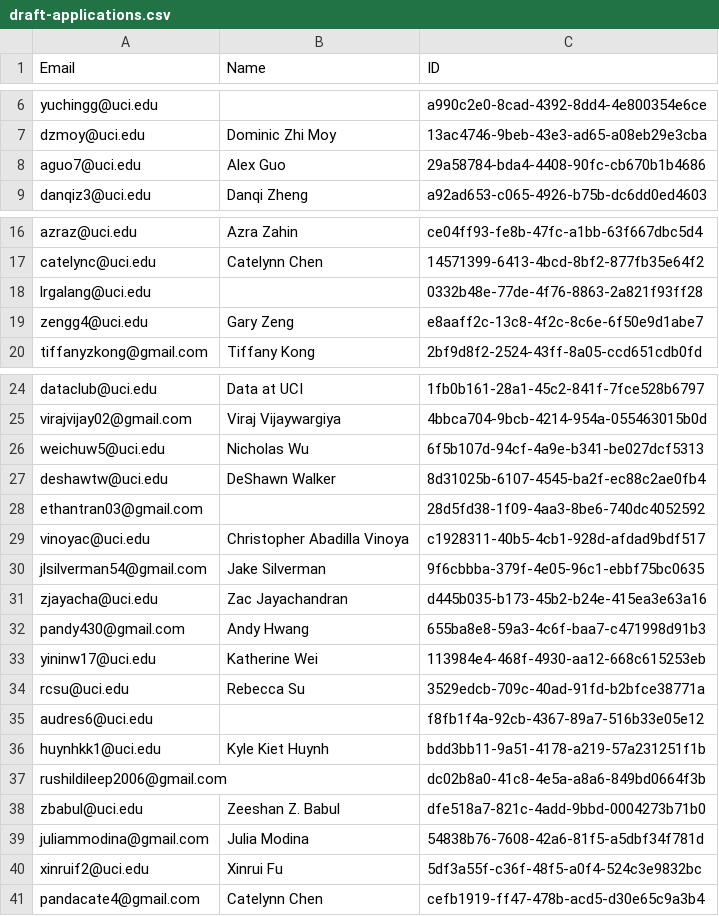
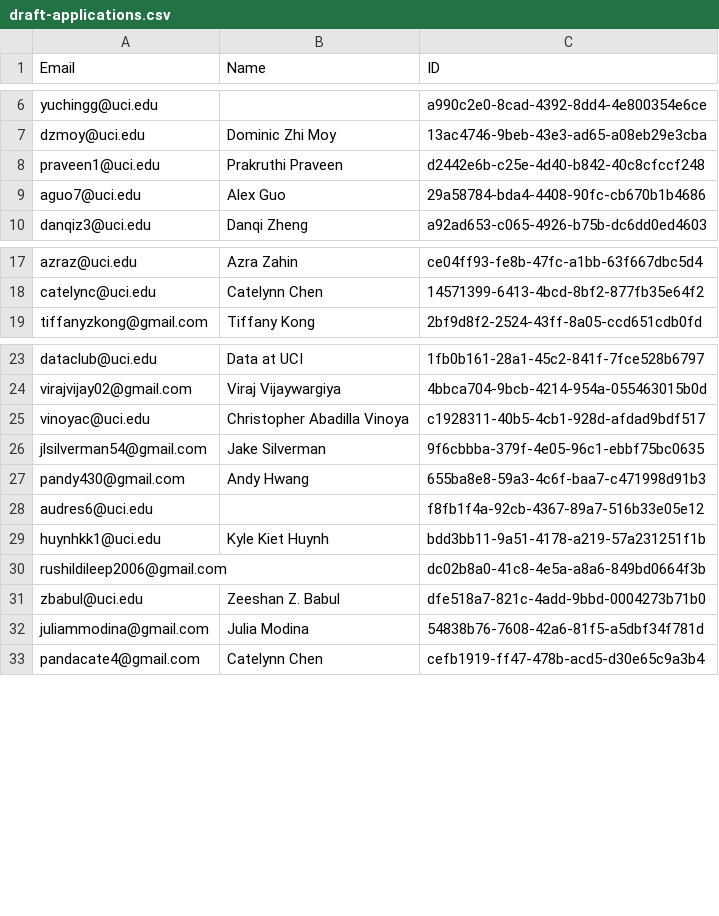
Before and after one commit to pandyrew/datathon2025, a CSV file: emails/draft-applications.csv, drawn as a sheet; only a part is shown, gaps mark what is left out; removed rows and columns are numbered as before the commit, all else as after; the diff covers the shown part only; the diff names each change by its address in the sheet, - before the commit and + after, or states it on an @@ line.

```diff
--- a/emails/draft-applications.csv
+++ b/emails/draft-applications.csv
+row 8: praveen1@uci.edu | Prakruthi Praveen | d2442e6b-c25e-4d40-b842-40c8cfccf248
-row 18: lrgalang@uci.edu |  | 0332b48e-77de-4f76-8863-2a821f93ff28
-row 19: zengg4@uci.edu | Gary Zeng | e8aaff2c-13c8-4f2c-8c6e-6f50e9d1abe7
-row 26: weichuw5@uci.edu | Nicholas Wu | 6f5b107d-94cf-4a9e-b341-be027dcf5313
-row 27: deshawtw@uci.edu | DeShawn Walker | 8d31025b-6107-4545-ba2f-ec88c2ae0fb4
-row 28: ethantran03@gmail.com |  | 28d5fd38-1f09-4aa3-8be6-740dc4052592
-row 31: zjayacha@uci.edu | Zac Jayachandran | d445b035-b173-45b2-b24e-415ea3e63a16
-row 33: yininw17@uci.edu | Katherine Wei | 113984e4-468f-4930-aa12-668c615253eb
-row 34: rcsu@uci.edu | Rebecca Su | 3529edcb-709c-40ad-91fd-b2bfce38771a
-row 40: xinruif2@uci.edu | Xinrui Fu | 5df3a55f-c36f-48f5-a0f4-524c3e9832bc
```
Also changed, not shown: 47 added rows and 1 removed row elsewhere in this file, 7 other files.
